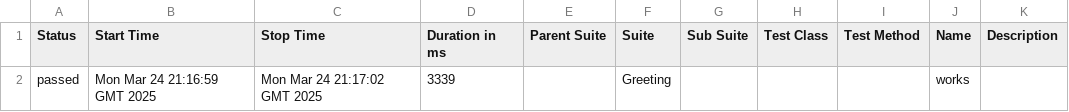
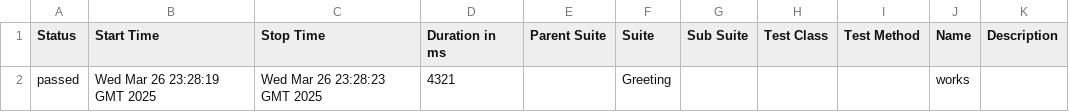
Before and after one commit to FlucTuAteDev/scheduler-tauri-vue, a CSV file: 4/data/suites.csv, drawn as a sheet.

```diff
--- a/4/data/suites.csv
+++ b/4/data/suites.csv
@@ -1,2 +1,2 @@
 "Status","Start Time","Stop Time","Duration in ms","Parent Suite","Suite","Sub Suite","Test Class","Test Method","Name","Description"
-"passed","Mon Mar 24 21:16:59 GMT 2025","Mon Mar 24 21:17:02 GMT 2025","3339","","Greeting","","","","works",""
+"passed","Wed Mar 26 23:28:19 GMT 2025","Wed Mar 26 23:28:23 GMT 2025","4321","","Greeting","","","","works",""
```
Also changed, not shown: 39 other files.
